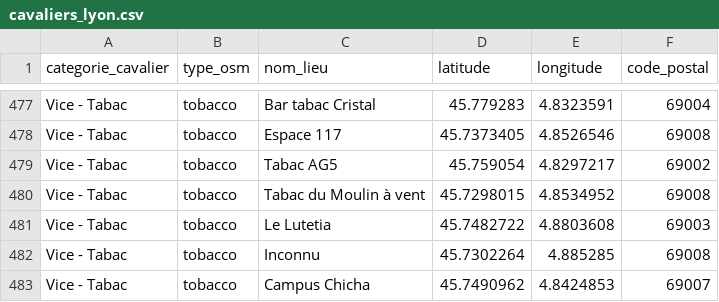
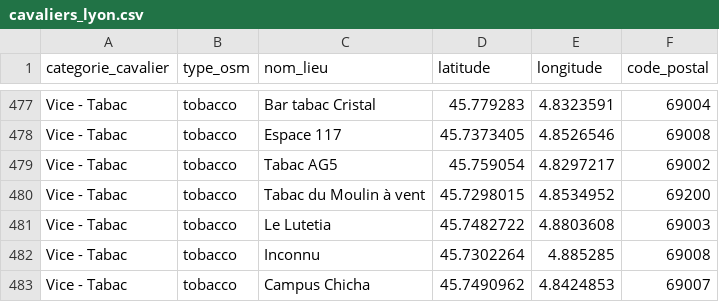
Before and after one commit to halekss/oracle_loyers, a CSV file: backend/data/cavaliers_lyon.csv, drawn as a sheet; only a part is shown, gaps mark what is left out.

Commit message:
airflow cavaliers

```diff
--- a/backend/data/cavaliers_lyon.csv
+++ b/backend/data/cavaliers_lyon.csv
@@ -479,3 +479,3 @@ Vice - Tabac,tobacco,Espace 117,45.7373405,4.8526546,69008
 Vice - Tabac,tobacco,Tabac AG5,45.759054,4.8297217,69002
-Vice - Tabac,tobacco,Tabac du Moulin à vent,45.7298015,4.8534952,69008
+Vice - Tabac,tobacco,Tabac du Moulin à vent,45.7298015,4.8534952,69200
 Vice - Tabac,tobacco,Le Lutetia,45.7482722,4.8803608,69003
```
Also changed, not shown: 39 other files.
